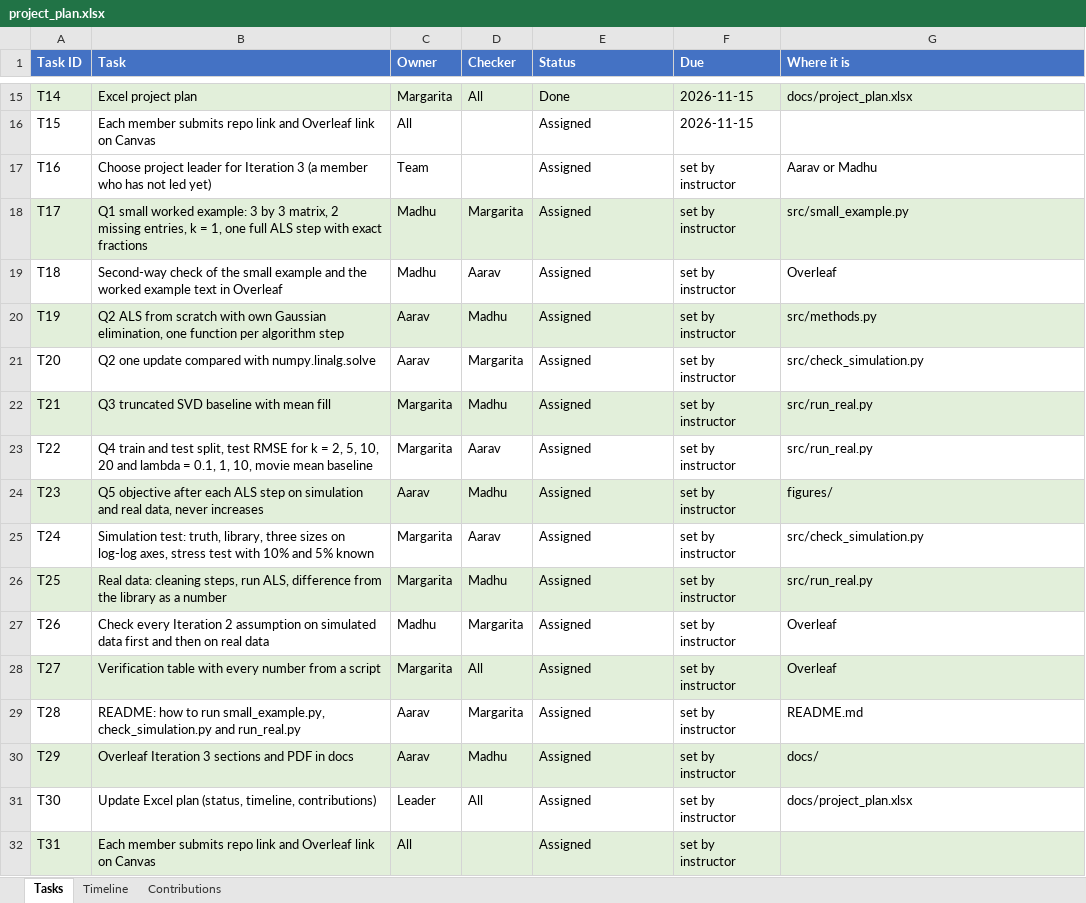
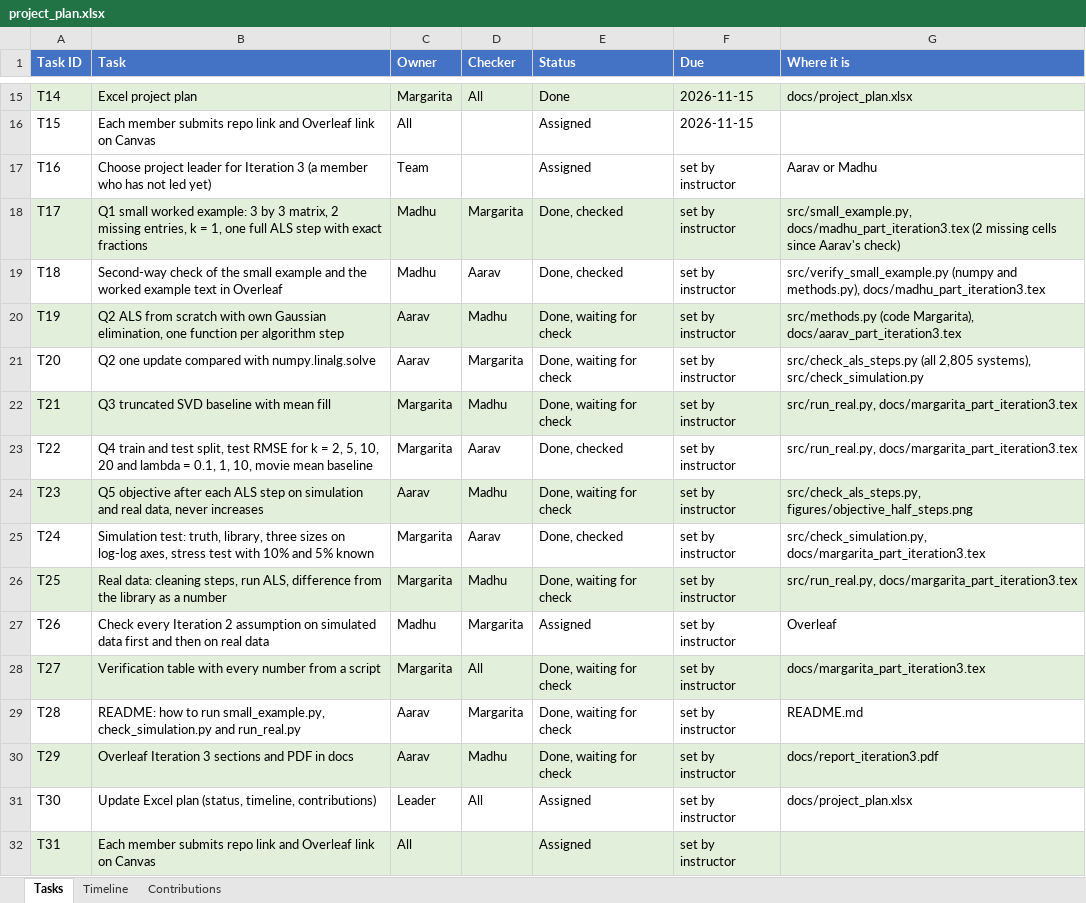
Before and after one commit to aaravjain151/ds5020-als, an Excel workbook: docs/project_plan.xlsx, sheet Tasks, drawn as a sheet; only a part is shown, gaps mark what is left out; values as stored, in another font and other column widths than the file's, no borders; the diff names each change by its address in the sheet, - before the commit and + after, or states it on an @@ line.

```diff
--- a/docs/project_plan.xlsx (sheet Tasks)
+++ b/docs/project_plan.xlsx (sheet Tasks)
-E18:E19 (Status): Assigned
+E18:E19 (Status): Done, checked
-G18 (Where it is): src/small_example.py
+G18 (Where it is): src/small_example.py, docs/madhu_part_iteration3.tex (2 missing cells since Aarav's check)
-G19 (Where it is): Overleaf
+G19 (Where it is): src/verify_small_example.py (numpy and methods.py), docs/madhu_part_iteration3.tex
-E20:E22 (Status): Assigned
+E20:E22 (Status): Done, waiting for check
-G20 (Where it is): src/methods.py
+G20 (Where it is): src/methods.py (code Margarita), docs/aarav_part_iteration3.tex
-G21 (Where it is): src/check_simulation.py
+G21 (Where it is): src/check_als_steps.py (all 2,805 systems), src/check_simulation.py
-G22:G23 (Where it is): src/run_real.py
+G22:G23 (Where it is): src/run_real.py, docs/margarita_part_iteration3.tex
-E23 (Status): Assigned
+E23 (Status): Done, checked
-E24 (Status): Assigned
+E24 (Status): Done, waiting for check
-G24 (Where it is): figures/
+G24 (Where it is): src/check_als_steps.py, figures/objective_half_steps.png
-E25 (Status): Assigned
+E25 (Status): Done, checked
-G25 (Where it is): src/check_simulation.py
+G25 (Where it is): src/check_simulation.py, docs/margarita_part_iteration3.tex
-E26 (Status): Assigned
+E26 (Status): Done, waiting for check
-G26 (Where it is): src/run_real.py
+G26 (Where it is): src/run_real.py, docs/margarita_part_iteration3.tex
-E28:E30 (Status): Assigned
+E28:E30 (Status): Done, waiting for check
-G28 (Where it is): Overleaf
+G28 (Where it is): docs/margarita_part_iteration3.tex
-G30 (Where it is): docs/
+G30 (Where it is): docs/report_iteration3.pdf
```
Also changed, not shown: 9 other files.
